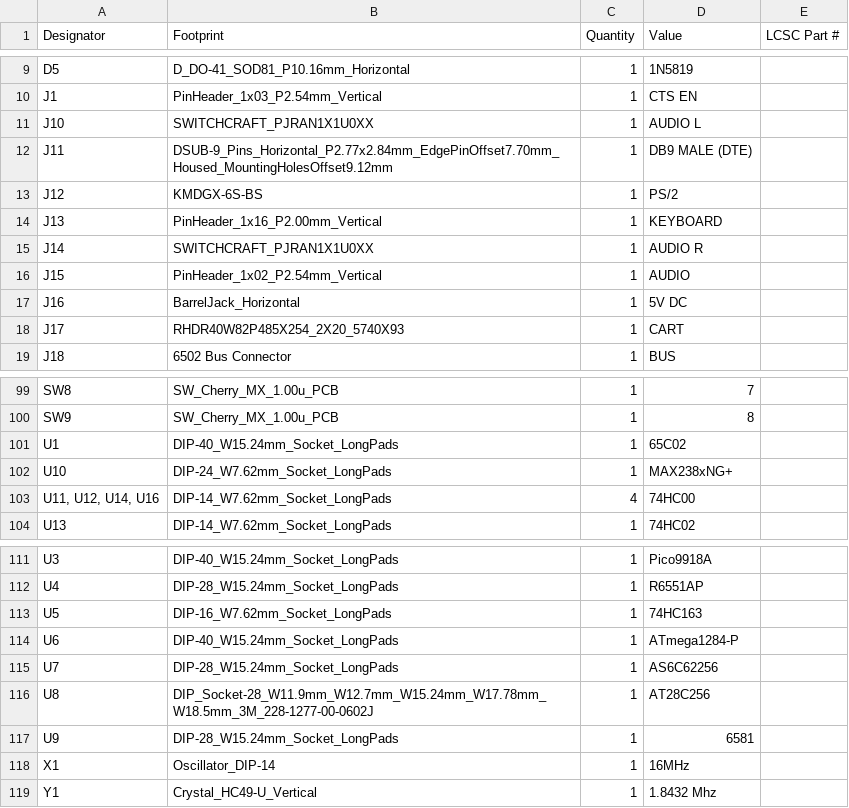
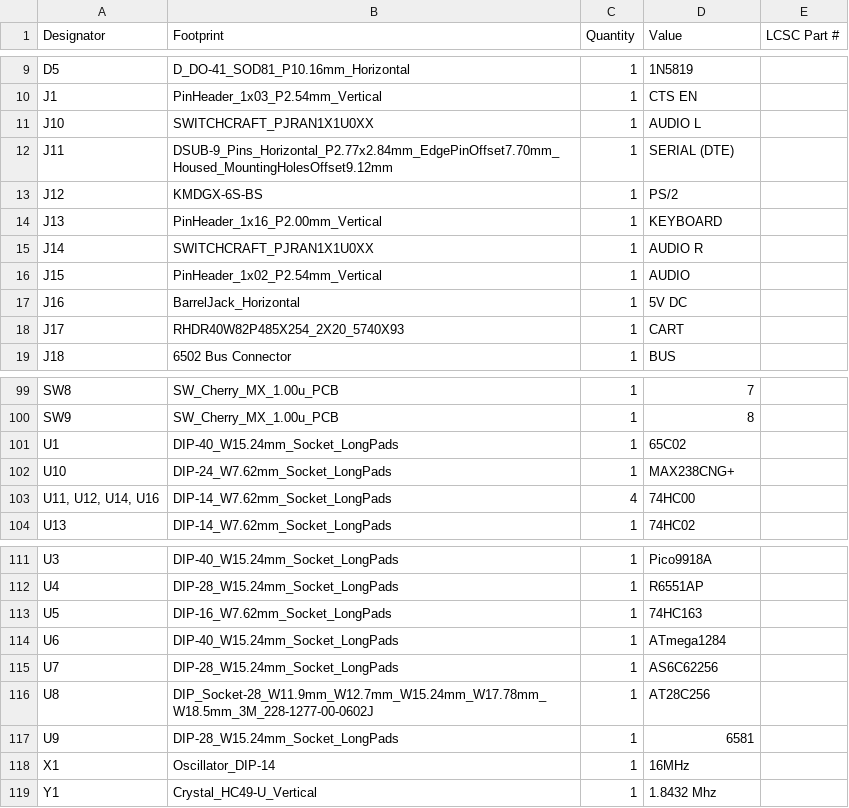
Before and after one commit to acwright/6502-ACE, a CSV file: Production/ACE Board/Rev 1.1/bom.csv, drawn as a sheet; only a part is shown, gaps mark what is left out.

```diff
--- a/Production/ACE Board/Rev 1.1/bom.csv
+++ b/Production/ACE Board/Rev 1.1/bom.csv
@@ -11,3 +11,3 @@ J1,PinHeader_1x03_P2.54mm_Vertical,1,CTS EN,
 J10,SWITCHCRAFT_PJRAN1X1U0XX,1,AUDIO L,
-J11,DSUB-9_Pins_Horizontal_P2.77x2.84mm_EdgePinOffset7.70mm_Housed_MountingHolesOffset9.12mm,1,DB9 MALE (DTE),
+J11,DSUB-9_Pins_Horizontal_P2.77x2.84mm_EdgePinOffset7.70mm_Housed_MountingHolesOffset9.12mm,1,SERIAL (DTE),
 J12,KMDGX-6S-BS,1,PS/2,
@@ -101,3 +101,3 @@ SW9,SW_Cherry_MX_1.00u_PCB,1,8,
 U1,DIP-40_W15.24mm_Socket_LongPads,1,65C02,
-U10,DIP-24_W7.62mm_Socket_LongPads,1,MAX238xNG+,
+U10,DIP-24_W7.62mm_Socket_LongPads,1,MAX238CNG+,
 "U11, U12, U14, U16",DIP-14_W7.62mm_Socket_LongPads,4,74HC00,
@@ -113,3 +113,3 @@ U4,DIP-28_W15.24mm_Socket_LongPads,1,R6551AP,
 U5,DIP-16_W7.62mm_Socket_LongPads,1,74HC163,
-U6,DIP-40_W15.24mm_Socket_LongPads,1,ATmega1284-P,
+U6,DIP-40_W15.24mm_Socket_LongPads,1,ATmega1284,
 U7,DIP-28_W15.24mm_Socket_LongPads,1,AS6C62256,
```
Also changed, not shown: 6 other files.
